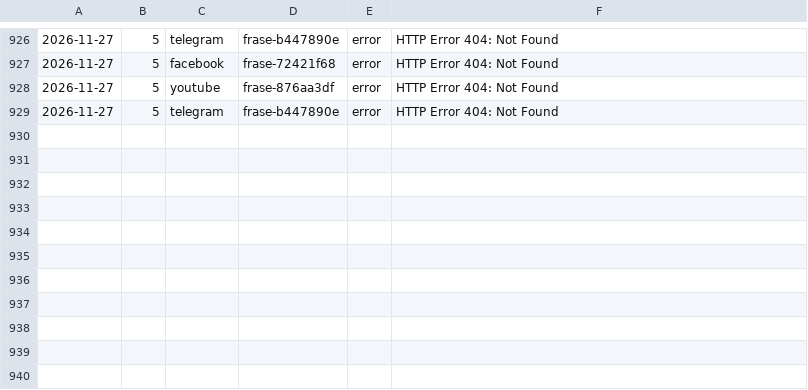
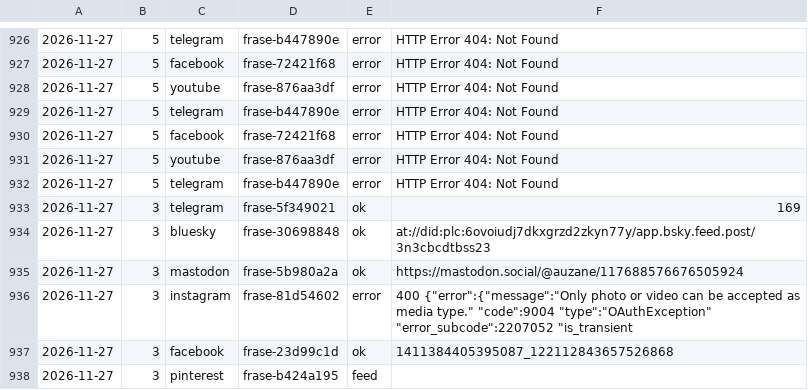
Before and after one commit to aurzane08-coder/aurzane-biblioteca-tareas, a CSV file: marketing/registro.csv, drawn as a sheet; only a part is shown, gaps mark what is left out; the diff names each change by its address in the sheet, - before the commit and + after, or states it on an @@ line.

Commit message:
marketing: pendientes 2026-11-27

```diff
--- a/marketing/registro.csv
+++ b/marketing/registro.csv
+row 930: 2026-11-27 | 5 | facebook | frase-72421f68 | error | HTTP Error 404: Not Found
+row 931: 2026-11-27 | 5 | youtube | frase-876aa3df | error | HTTP Error 404: Not Found
+row 932: 2026-11-27 | 5 | telegram | frase-b447890e | error | HTTP Error 404: Not Found
+row 933: 2026-11-27 | 3 | telegram | frase-5f349021 | ok | 169
+row 934: 2026-11-27 | 3 | bluesky | frase-30698848 | ok | at://did:plc:6ovoiudj7dkxgrzd2zkyn77y/app.bsky.feed.post/3n3cbcdtbss23
+row 935: 2026-11-27 | 3 | mastodon | frase-5b980a2a | ok | https://mastodon.social/@auzane/117688576676505924
+row 936: 2026-11-27 | 3 | instagram | frase-81d54602 | error | 400 {"error":{"message":"Only photo or video can be accepted as media type." "code":9004 "type":"OAuthException" "error_subcode":2207052 "is_transient
+row 937: 2026-11-27 | 3 | facebook | frase-23d99c1d | ok | 1411384405395087_122112843657526868
+row 938: 2026-11-27 | 3 | pinterest | frase-b424a195 | feed
```
Also changed, not shown: 1 other file.
